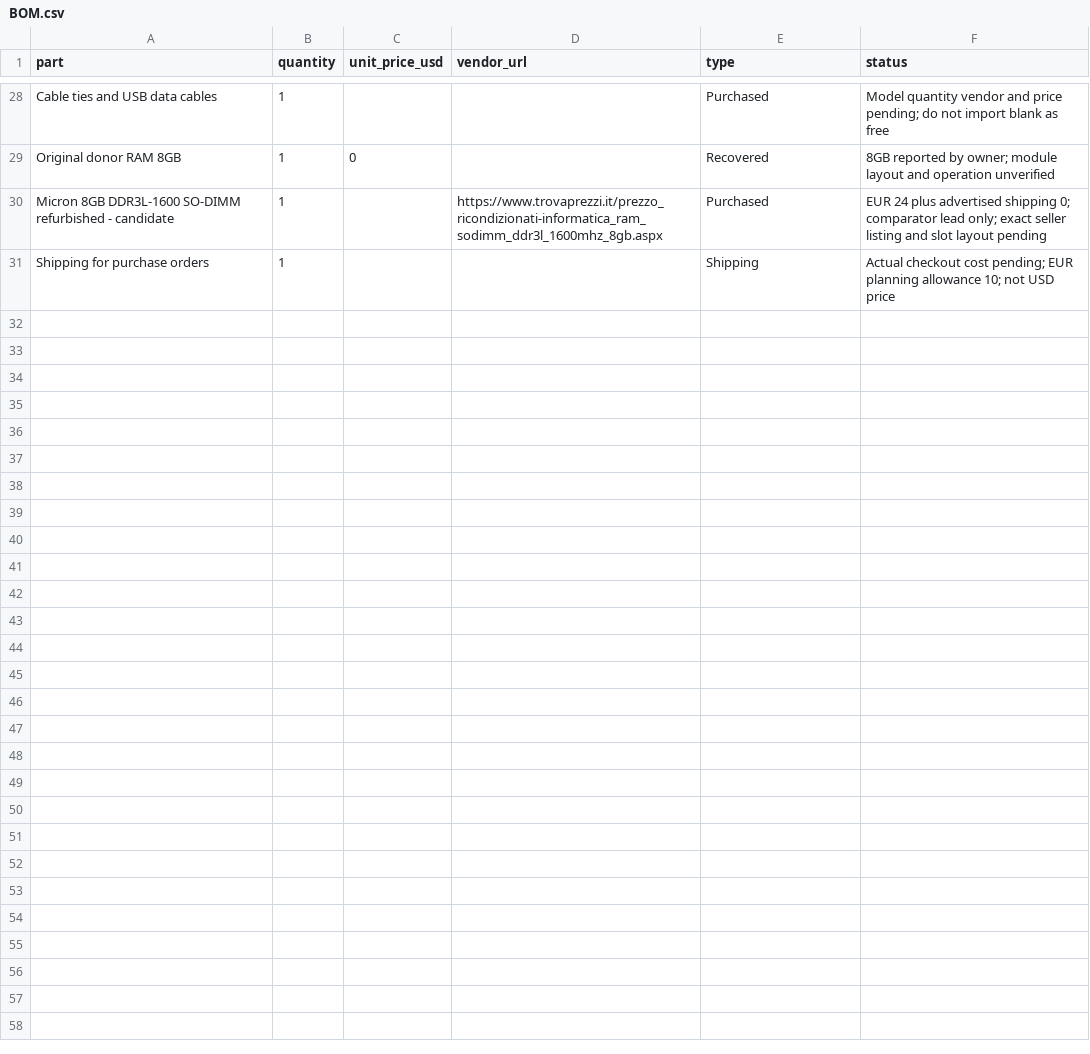
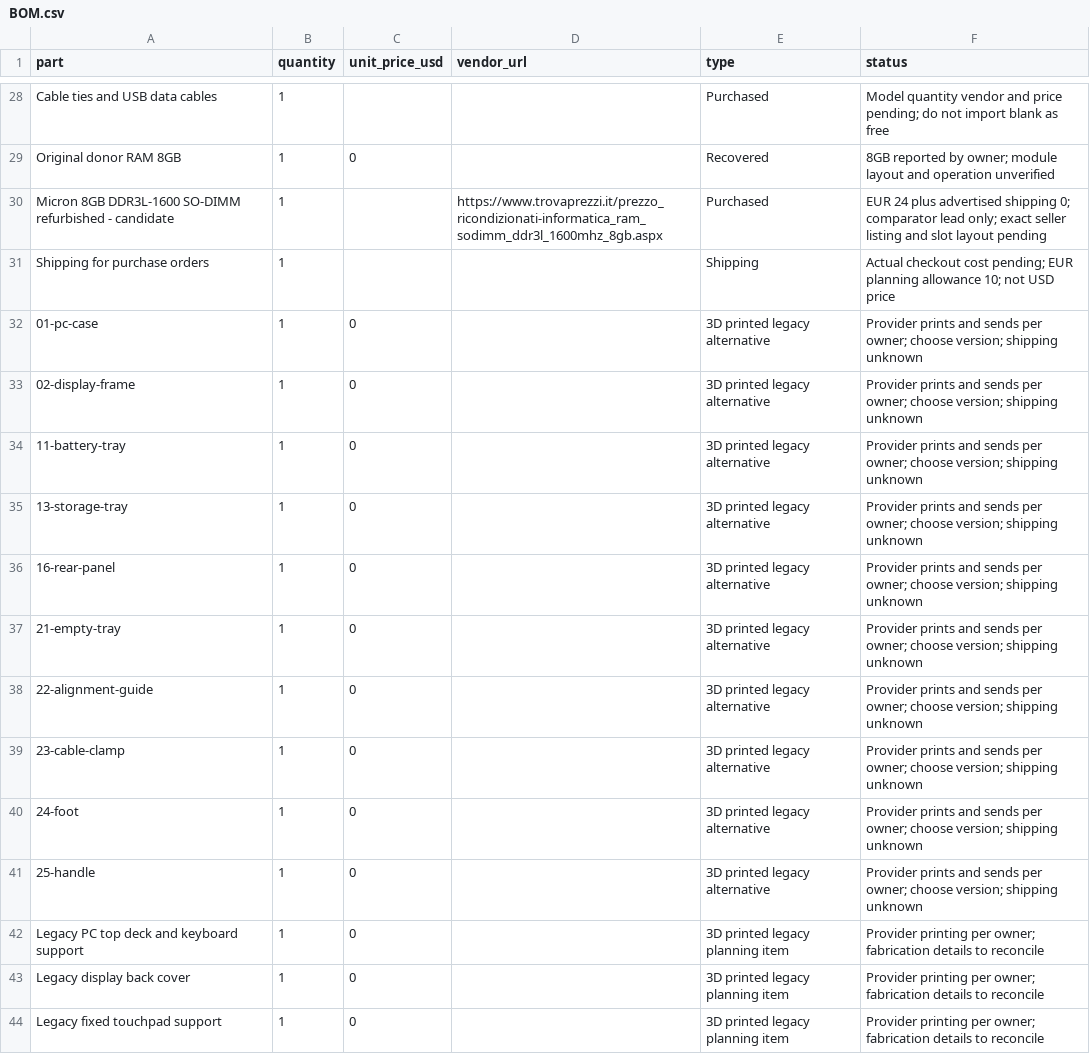
Before and after one commit to samurayxray/ModuDeck, a CSV file: BOM.csv, drawn as a sheet; only a part is shown, gaps mark what is left out; the diff names each change by its address in the sheet, - before the commit and + after, or states it on an @@ line.

Commit message:
Consolidate all current and legacy parts with EUR prices and explicit allowances

```diff
--- a/BOM.csv
+++ b/BOM.csv
+row 32: 01-pc-case | 1 | 0 |  | 3D printed legacy alternative | Provider prints and sends per owner; choose version; shipping unknown
+row 33: 02-display-frame | 1 | 0 |  | 3D printed legacy alternative | Provider prints and sends per owner; choose version; shipping unknown
+row 34: 11-battery-tray | 1 | 0 |  | 3D printed legacy alternative | Provider prints and sends per owner; choose version; shipping unknown
+row 35: 13-storage-tray | 1 | 0 |  | 3D printed legacy alternative | Provider prints and sends per owner; choose version; shipping unknown
+row 36: 16-rear-panel | 1 | 0 |  | 3D printed legacy alternative | Provider prints and sends per owner; choose version; shipping unknown
+row 37: 21-empty-tray | 1 | 0 |  | 3D printed legacy alternative | Provider prints and sends per owner; choose version; shipping unknown
+row 38: 22-alignment-guide | 1 | 0 |  | 3D printed legacy alternative | Provider prints and sends per owner; choose version; shipping unknown
+row 39: 23-cable-clamp | 1 | 0 |  | 3D printed legacy alternative | Provider prints and sends per owner; choose version; shipping unknown
+row 40: 24-foot | 1 | 0 |  | 3D printed legacy alternative | Provider prints and sends per owner; choose version; shipping unknown
+row 41: 25-handle | 1 | 0 |  | 3D printed legacy alternative | Provider prints and sends per owner; choose version; shipping unknown
+row 42: Legacy PC top deck and keyboard support | 1 | 0 |  | 3D printed legacy planning item | Provider printing per owner; fabrication details to reconcile
+row 43: Legacy display back cover | 1 | 0 |  | 3D printed legacy planning item | Provider printing per owner; fabrication details to reconcile
+row 44: Legacy fixed touchpad support | 1 | 0 |  | 3D printed legacy planning item | Provider printing per owner; fabrication details to reconcile
```
Also changed, not shown: 1 other file.
